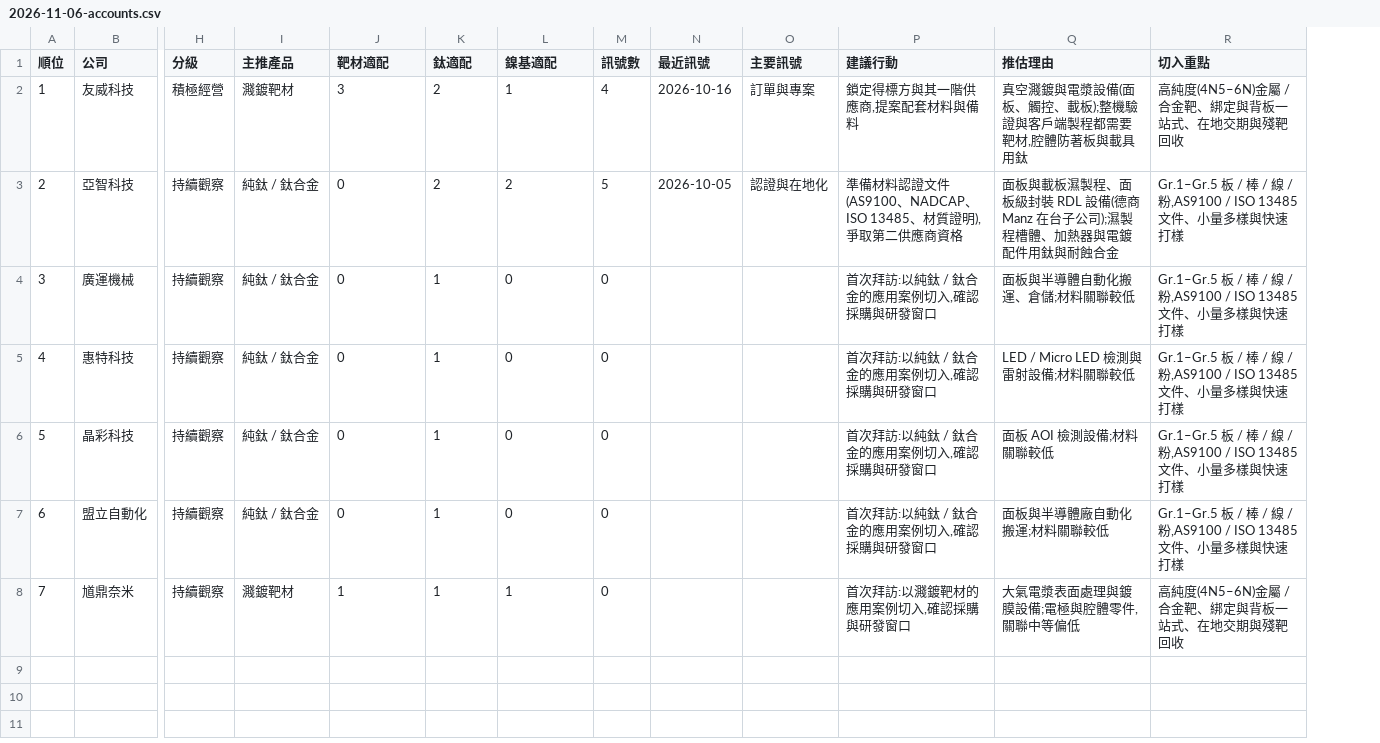
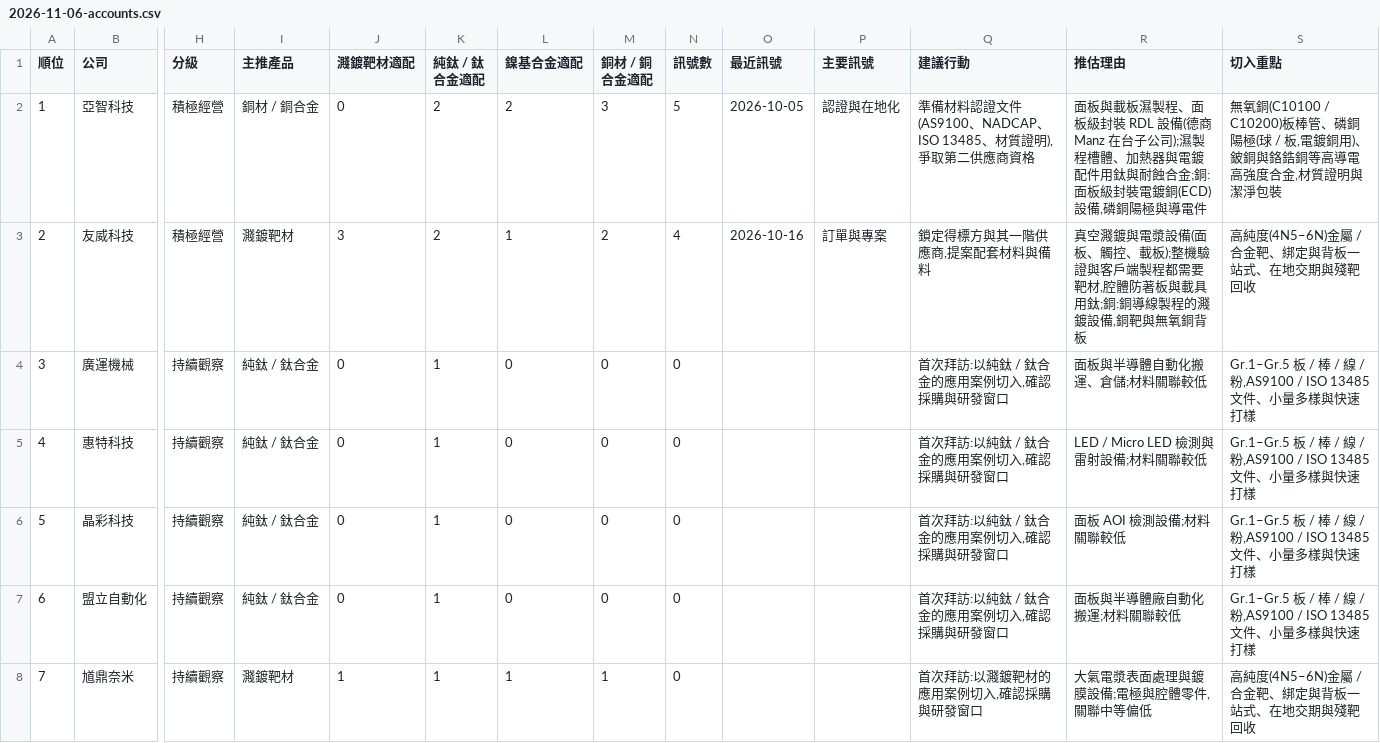
Before and after one commit to frk618-ship-it/claude, a CSV file: reports/leads/segments/tw_display_equipment/2026-11-06-accounts.csv, drawn as a sheet; only a part is shown, gaps mark what is left out; removed rows and columns are numbered as before the commit, all else as after; rows hold the shown columns only; the diff names each change by its address in the sheet, - before the commit and + after, or states it on an @@ line.

```diff
--- a/reports/leads/segments/tw_display_equipment/2026-11-06-accounts.csv
+++ b/reports/leads/segments/tw_display_equipment/2026-11-06-accounts.csv
+column M (銅材 / 銅合金適配), rows 3-8: 2 | 0 | 0 | 0 | 0 | 1
-J1: 靶材適配
+J1: 濺鍍靶材適配
-K1: 鈦適配
+K1: 純鈦 / 鈦合金適配
-L1: 鎳基適配
+L1: 鎳基合金適配
+row 2: 1 | 亞智科技 | 積極經營 | 銅材 / 銅合金 | 0 | 2 | 2 | 3 | 5 | 2026-10-05 | 認證與在地化 | 準備材料認證文件(AS9100、NADCAP、ISO 13485、材質證明),爭取第二供應商資格 | 面板與載板濕製程、面板級封裝 RDL 設備(德商 Manz 在台子公司);濕製程槽體、加熱器與電鍍配件用鈦與耐蝕合金;銅:面板級封裝電鍍銅(ECD)設備,磷銅陽極與導電件 | 無氧銅(C10100 / C10200)板棒管、磷銅陽極(球 / 板,電鍍銅用)、鈹銅與鉻鋯銅等高導電高強度合金,材質證明與潔淨包裝
@@ column A (順位) renumbered in row 3 @@
-R3 (推估理由): …載具用鈦
+R3 (推估理由): …載具用鈦;銅:銅導線製程的濺鍍設備,銅靶與無氧銅背板
-row 3: 2 | 亞智科技 | 持續觀察 | 純鈦 / 鈦合金 | 0 | 2 | 2 | 5 | 2026-10-05 | 認證與在地化 | 準備材料認證文件(AS9100、NADCAP、ISO 13485、材質證明),爭取第二供應商資格 | 面板與載板濕製程、面板級封裝 RDL 設備(德商 Manz 在台子公司);濕製程槽體、加熱器與電鍍配件用鈦與耐蝕合金 | Gr.1–Gr.5 板 / 棒 / 線 / 粉,AS9100 / ISO 13485 文件、小量多樣與快速打樣
```
Also changed, not shown: reports/leads/segments/tw_pcb_equipment/2026-11-06-accounts.csv, reports/leads/segments/tw_semi_equipment/2026-11-06-accounts.csv, 13 other files.
